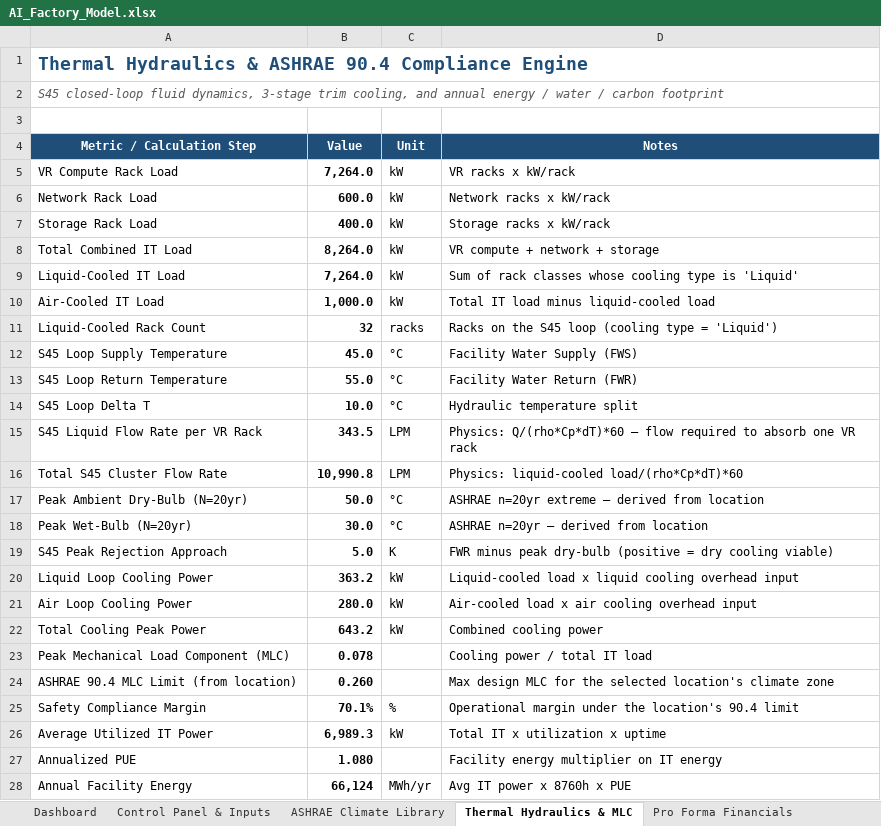
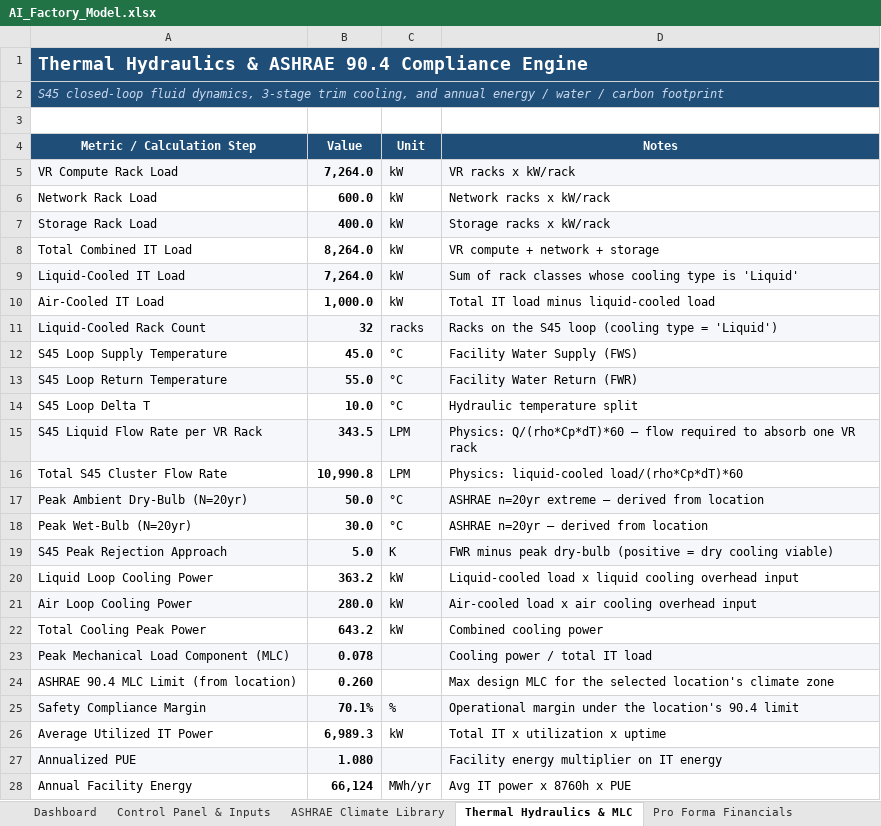
Before and after one commit to rogerhabr/Tokenomics, an Excel workbook: AI_Factory_Model.xlsx, sheet Thermal Hydraulics & MLC, drawn as a sheet; only a part is shown; values as stored, in another font and other column widths than the file's, no borders; the diff covers the shown part only; the diff names each change by its address in the sheet, - before the commit and + after, or states it on an @@ line.

```diff
--- a/AI_Factory_Model.xlsx (sheet Thermal Hydraulics & MLC)
+++ b/AI_Factory_Model.xlsx (sheet Thermal Hydraulics & MLC)
-A1:D2 fill: none
+A1:D2 fill: #1F4E78
-A1 text colour: #1F4E78
+A1 text colour: #FFFFFF
+A1:D1 merged
-A2 text colour: #595959
+A2 text colour: #C9D7EC
+A2:D2 merged
-A5:D5 fill: none
+A5:D5 fill: #F5F7FA
-A7:D7 fill: none
+A7:D7 fill: #F5F7FA
-A9:D9 fill: none
+A9:D9 fill: #F5F7FA
-A11:D11 fill: none
+A11:D11 fill: #F5F7FA
-A13:D13 fill: none
+A13:D13 fill: #F5F7FA
-A15:D15 fill: none
+A15:D15 fill: #F5F7FA
-A17:D17 fill: none
+A17:D17 fill: #F5F7FA
-A19:D19 fill: none
+A19:D19 fill: #F5F7FA
-A21:D21 fill: none
+A21:D21 fill: #F5F7FA
-A23:D23 fill: none
+A23:D23 fill: #F5F7FA
-A25:D25 fill: none
+A25:D25 fill: #F5F7FA
-A27:D27 fill: none
+A27:D27 fill: #F5F7FA
```
Also changed, not shown: cell formats elsewhere in this sheet, sheet Dashboard, sheet ASHRAE Climate Library, sheet Unit Economics & KPIs, sheet Sensitivity Engine, sheet Pro Forma Financials, sheet Phased Expansion, 2 more sheets, charts or pictures, 2 other files.
